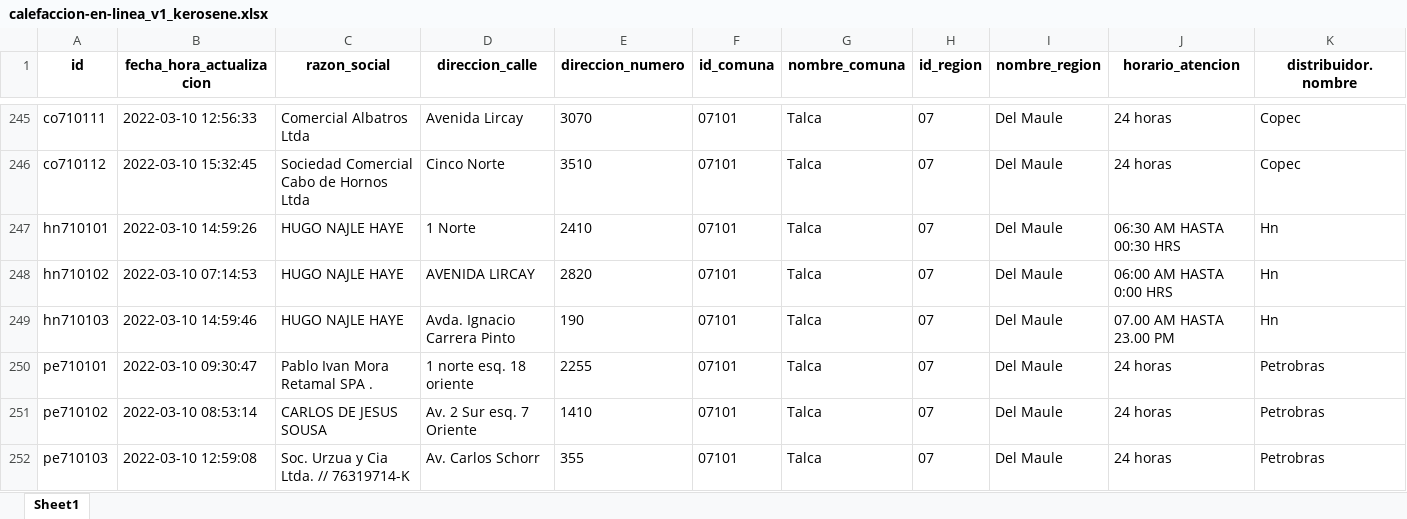
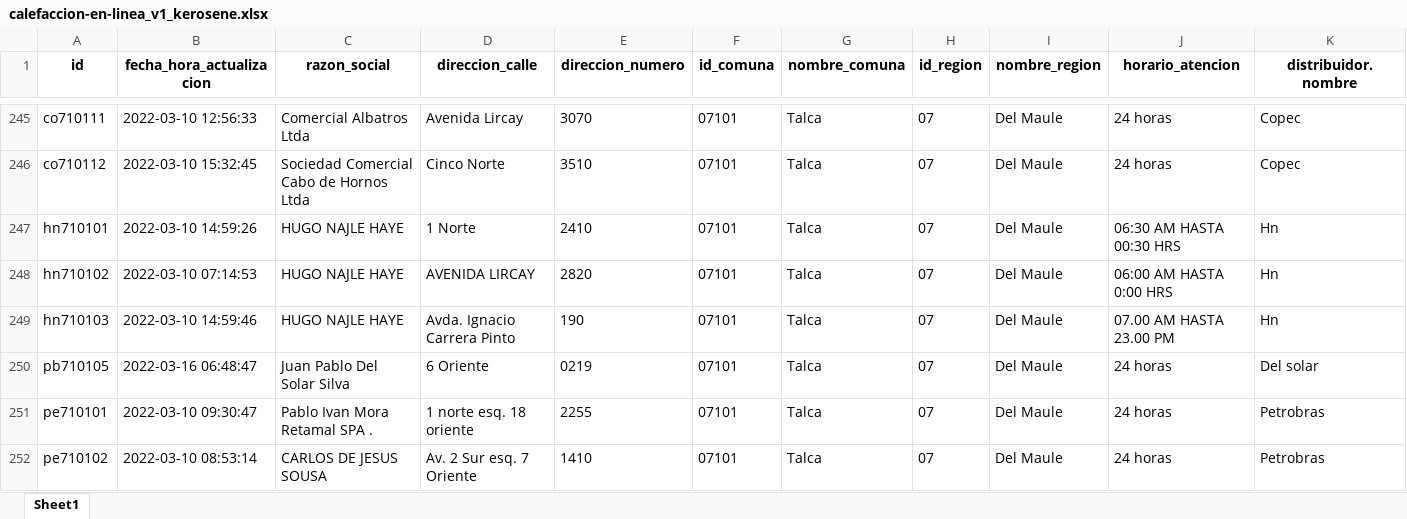
Before and after one commit to Sud-Austral/data_energia, an Excel workbook: calefaccion-en-linea_v1_kerosene.xlsx, sheet Sheet1, drawn as a sheet; only a part is shown, gaps mark what is left out; the shorter side is filled out with more unchanged rows; values as stored, in another font and other column widths than the file's, no borders; rows hold the shown columns only; the diff names each change by its address in the sheet, - before the commit and + after, or states it on an @@ line.

```diff
--- a/calefaccion-en-linea_v1_kerosene.xlsx (sheet Sheet1)
+++ b/calefaccion-en-linea_v1_kerosene.xlsx (sheet Sheet1)
+row 250: pb710105 | 2022-03-16 06:48:47 | Juan Pablo Del Solar Silva | 6 Oriente | 0219 | 07101 | Talca | 07 | Del Maule | 24 horas | Del solar
```
Also changed, not shown: balance-de-energia_v1_balance-nacional_consumo-final.xlsx, combustibles_vehicular_estaciones.xlsx, 22 other files.
